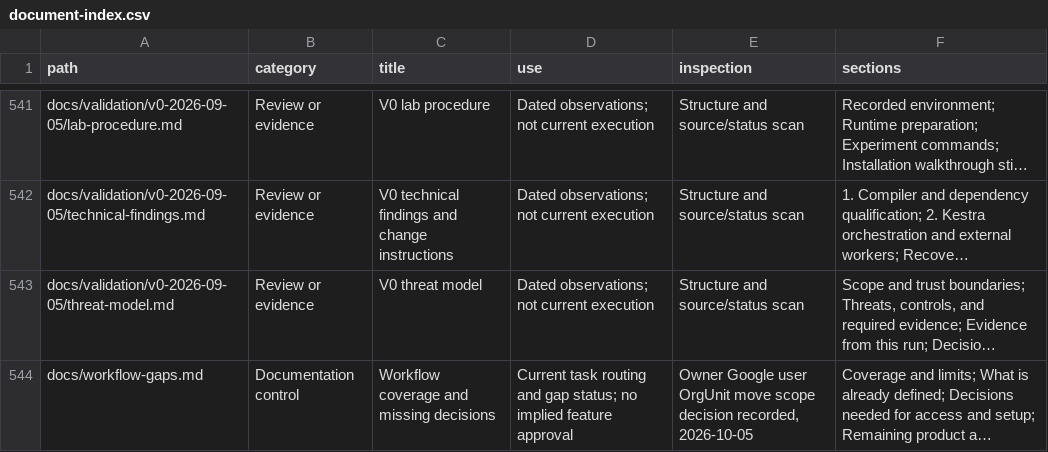
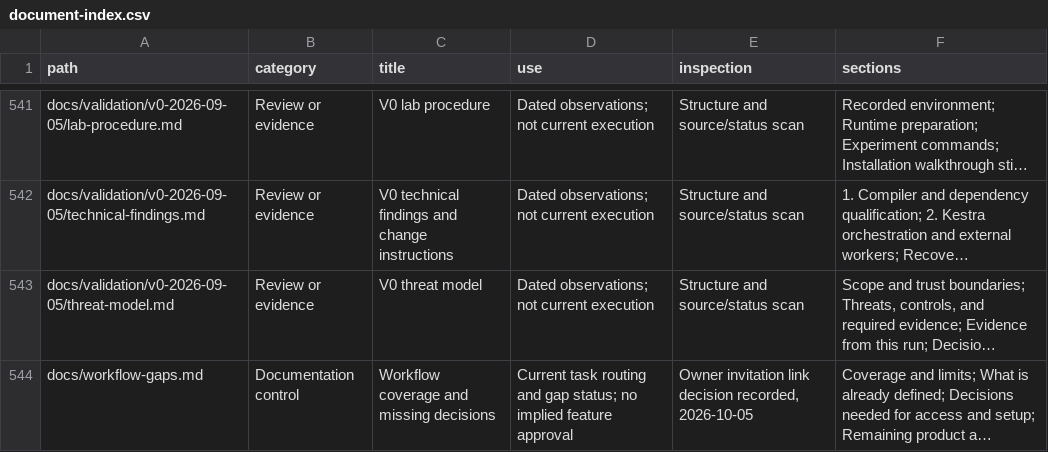
Before and after one commit to CampusCommander/campus-commander, a CSV file: docs/document-index.csv, drawn as a sheet; only a part is shown, gaps mark what is left out; long unchanged cells end in …; the diff covers the shown part only; the diff names each change by its address in the sheet, - before the commit and + after, or states it on an @@ line.

```diff
--- a/docs/document-index.csv
+++ b/docs/document-index.csv
-E544 (inspection): Owner Google user OrgUnit move scope decision recorded,…
+E544 (inspection): Owner invitation link decision recorded,…
```
Also changed, not shown: 3 edited cells elsewhere in this file, 3 other files.
